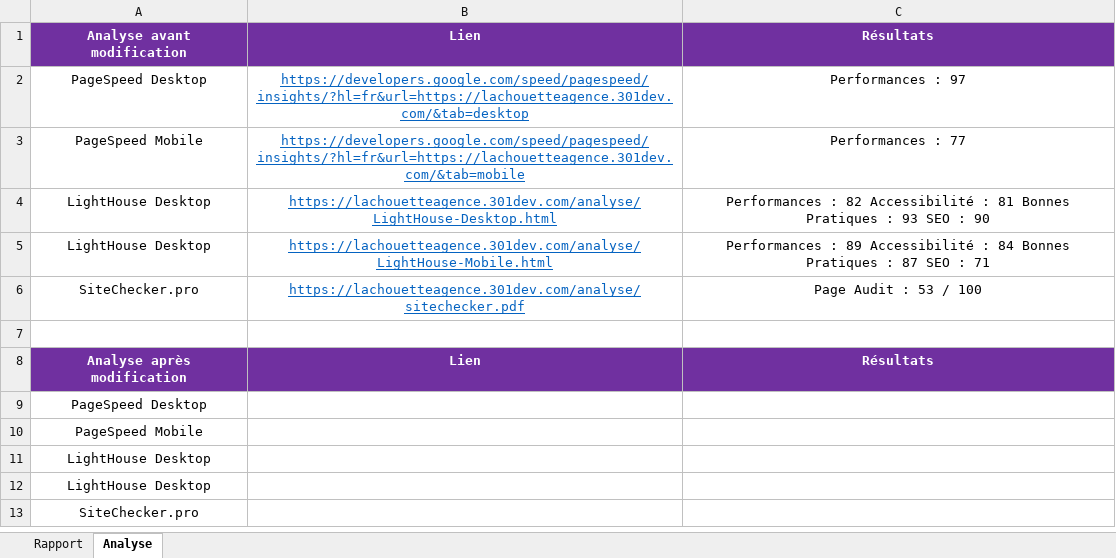
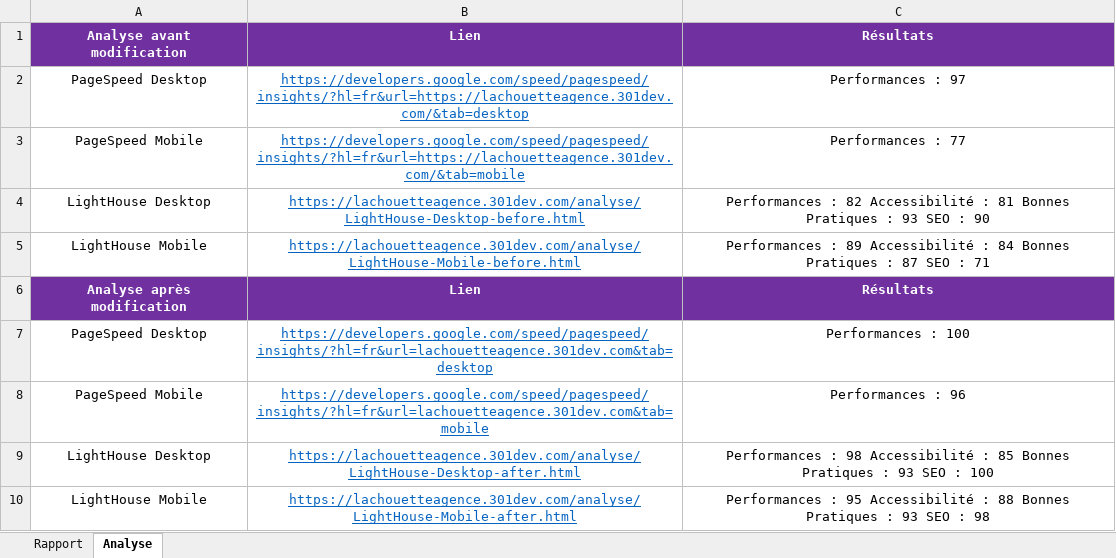
Before and after one commit to iamclfr/LafargueClement_4_14042021, an Excel workbook: docs/Audit-SEO-LaChouetteAgence.xlsx, sheet Analyse, drawn as a sheet; values as stored, in another font and other column widths than the file's, no borders; removed rows and columns are numbered as before the commit, all else as after; the diff names each change by its address in the sheet, - before the commit and + after, or states it on an @@ line.

```diff
--- a/docs/Audit-SEO-LaChouetteAgence.xlsx (sheet Analyse)
+++ b/docs/Audit-SEO-LaChouetteAgence.xlsx (sheet Analyse)
-B4: https://lachouetteagence.301dev.com/analyse/LightHouse-Desktop.html
+B4: https://lachouetteagence.301dev.com/analyse/LightHouse-Desktop-before.html
-A5: LightHouse Desktop
+A5: LightHouse Mobile
-B5: https://lachouetteagence.301dev.com/analyse/LightHouse-Mobile.html
+B5: https://lachouetteagence.301dev.com/analyse/LightHouse-Mobile-before.html
-row 6: SiteChecker.pro | https://lachouetteagence.301dev.com/analyse/sitechecker.pdf | Page Audit : 53 / 100
-row 7: (empty)
-B7: (empty)
+B7: https://developers.google.com/speed/pagespeed/insights/?hl=fr&url=lachouetteagence.301dev.com&tab=desktop
-C7: (empty)
+C7: Performances : 100
-B8: (empty)
+B8: https://developers.google.com/speed/pagespeed/insights/?hl=fr&url=lachouetteagence.301dev.com&tab=mobile
-C8: (empty)
+C8: Performances : 96
-B9: (empty)
+B9: https://lachouetteagence.301dev.com/analyse/LightHouse-Desktop-after.html
-C9: (empty)
+C9: Performances : 98 Accessibilité : 85 Bonnes Pratiques : 93 SEO : 100
-row 12: LightHouse Desktop
-row 13: SiteChecker.pro
+row 10: LightHouse Mobile | https://lachouetteagence.301dev.com/analyse/LightHouse-Mobile-after.html | Performances : 95 Accessibilité : 88 Bonnes Pratiques : 93 SEO : 98
```
Also changed, not shown: sheet Rapport, 5 other files.
